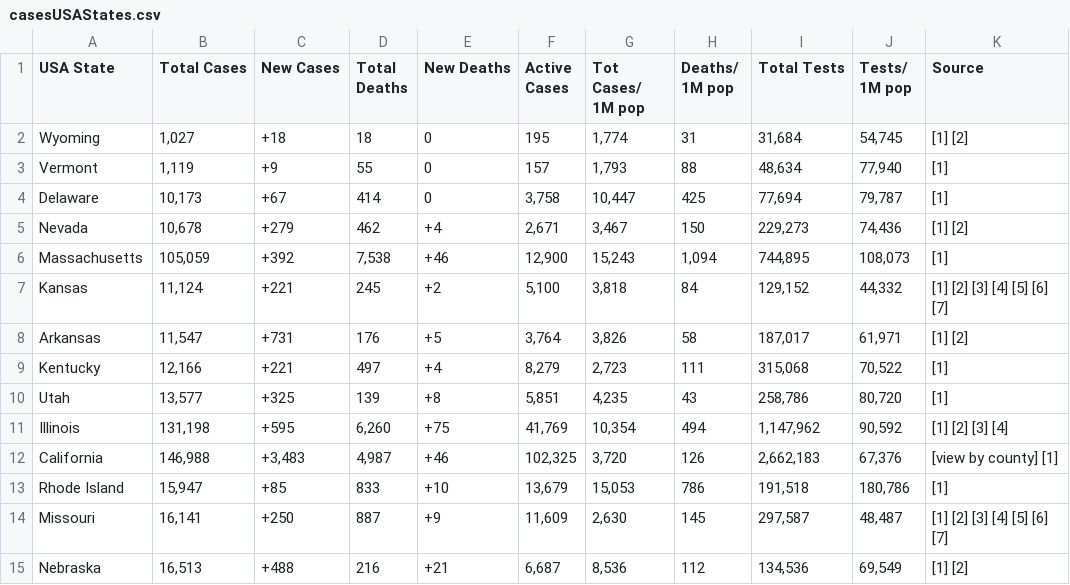
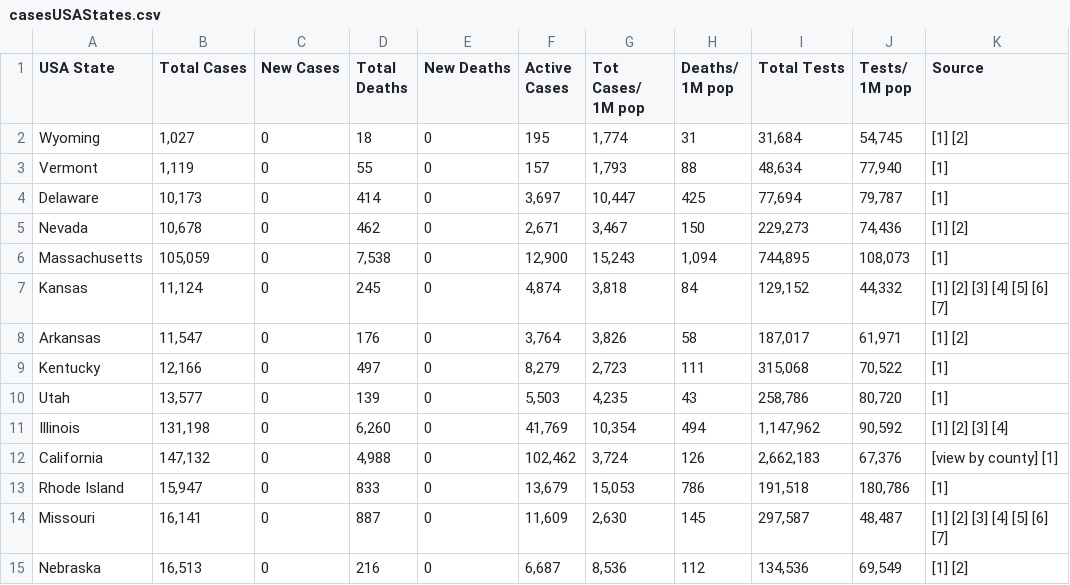
Before and after one commit to alexdmckee/corona-parser, a CSV file: casesUSAStates.csv, drawn as a sheet; only a part is shown; the diff covers the shown part only; the diff names each change by its address in the sheet, - before the commit and + after, or states it on an @@ line.

```diff
--- a/casesUSAStates.csv
+++ b/casesUSAStates.csv
-C2 (New Cases): +18
+C2 (New Cases): 0
-C3 (New Cases): +9
+C3 (New Cases): 0
-C4 (New Cases): +67
+C4 (New Cases): 0
-F4 (Active Cases): 3,758
+F4 (Active Cases): 3,697
-C5 (New Cases): +279
+C5 (New Cases): 0
-E5 (New Deaths): +4
+E5 (New Deaths): 0
-C6 (New Cases): +392
+C6 (New Cases): 0
-E6 (New Deaths): +46
+E6 (New Deaths): 0
-C7 (New Cases): +221
+C7 (New Cases): 0
-E7 (New Deaths): +2
+E7 (New Deaths): 0
-F7 (Active Cases): 5,100
+F7 (Active Cases): 4,874
-C8 (New Cases): +731
+C8 (New Cases): 0
-E8 (New Deaths): +5
+E8 (New Deaths): 0
-C9 (New Cases): +221
+C9 (New Cases): 0
-E9 (New Deaths): +4
+E9 (New Deaths): 0
-C10 (New Cases): +325
+C10 (New Cases): 0
-E10 (New Deaths): +8
+E10 (New Deaths): 0
-F10 (Active Cases): 5,851
+F10 (Active Cases): 5,503
-C11 (New Cases): +595
+C11 (New Cases): 0
-E11 (New Deaths): +75
+E11 (New Deaths): 0
-B12 (Total Cases): 146,988
+B12 (Total Cases): 147,132
-C12 (New Cases): +3,483
+C12 (New Cases): 0
-D12 (Total Deaths): 4,987
+D12 (Total Deaths): 4,988
-E12 (New Deaths): +46
+E12 (New Deaths): 0
-F12 (Active Cases): 102,325
+F12 (Active Cases): 102,462
-G12 (Tot Cases/ 1M pop): 3,720
+G12 (Tot Cases/ 1M pop): 3,724
-C13 (New Cases): +85
+C13 (New Cases): 0
-E13 (New Deaths): +10
+E13 (New Deaths): 0
-C14 (New Cases): +250
+C14 (New Cases): 0
-E14 (New Deaths): +9
+E14 (New Deaths): 0
-C15 (New Cases): +488
+C15 (New Cases): 0
-E15 (New Deaths): +21
+E15 (New Deaths): 0
```
Also changed, not shown: 99 edited cells elsewhere in this file, 2 other files.
